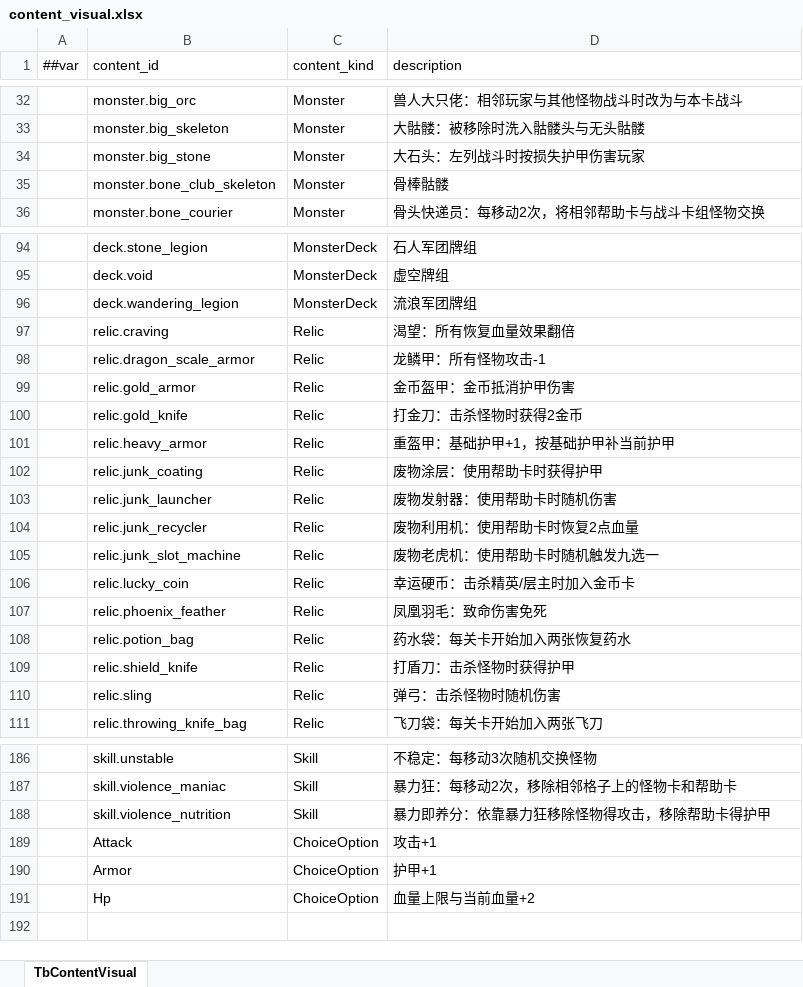
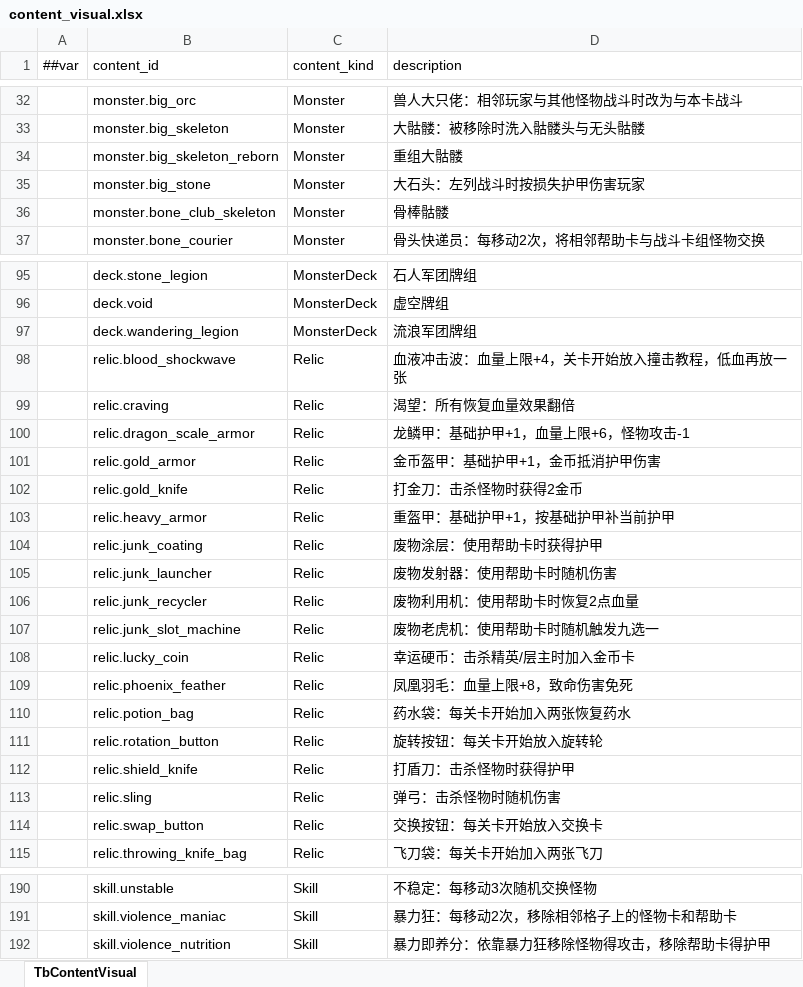
Before and after one commit to tja688/Ninegrid-Gambit, an Excel workbook: Assets/Tools/Luban/Datas/content_visual.xlsx, sheet TbContentVisual, drawn as a sheet; only a part is shown, gaps mark what is left out; values as stored, in another font and other column widths than the file's, no borders; removed rows and columns are numbered as before the commit, all else as after; the diff names each change by its address in the sheet, - before the commit and + after, or states it on an @@ line.

```diff
--- a/Assets/Tools/Luban/Datas/content_visual.xlsx (sheet TbContentVisual)
+++ b/Assets/Tools/Luban/Datas/content_visual.xlsx (sheet TbContentVisual)
+row 34:  | monster.big_skeleton_reborn | Monster | 重组大骷髅
+row 98:  | relic.blood_shockwave | Relic | 血液冲击波：血量上限+4，关卡开始放入撞击教程，低血再放一张
-D100 (description): 龙鳞甲：所有怪物攻击-1
+D100 (description): 龙鳞甲：基础护甲+1，血量上限+6，怪物攻击-1
-D101 (description): 金币盔甲：金币抵消护甲伤害
+D101 (description): 金币盔甲：基础护甲+1，金币抵消护甲伤害
-D109 (description): 凤凰羽毛：致命伤害免死
+D109 (description): 凤凰羽毛：血量上限+8，致命伤害免死
+row 111:  | relic.rotation_button | Relic | 旋转按钮：每关卡开始放入旋转轮
+row 114:  | relic.swap_button | Relic | 交换按钮：每关卡开始放入交换卡
-row 189:  | Attack | ChoiceOption | 攻击+1
-row 190:  | Armor | ChoiceOption | 护甲+1
-row 191:  | Hp | ChoiceOption | 血量上限与当前血量+2
```
Also changed, not shown: 11 other files.
